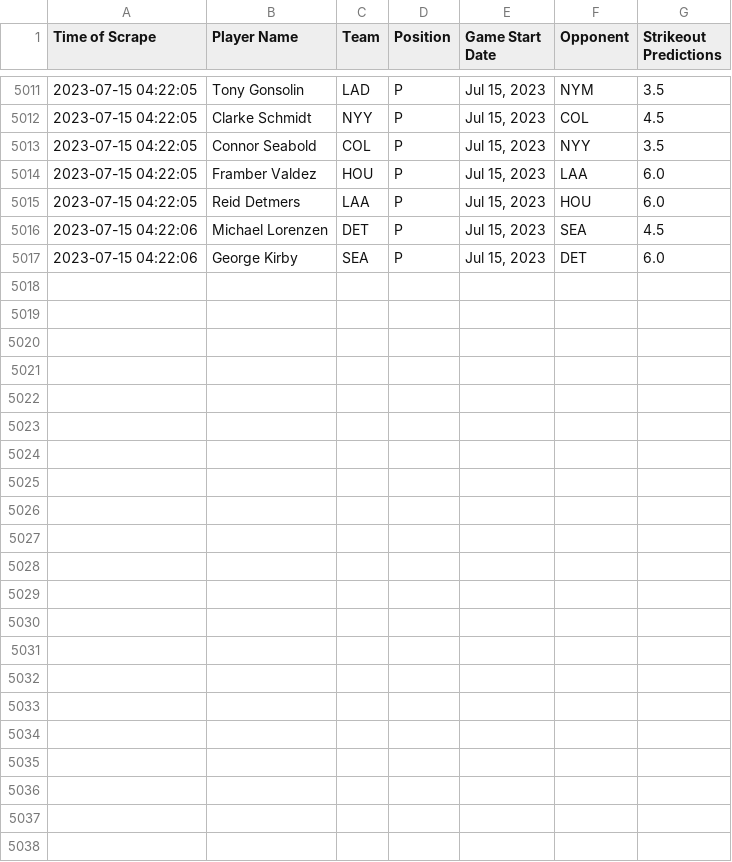
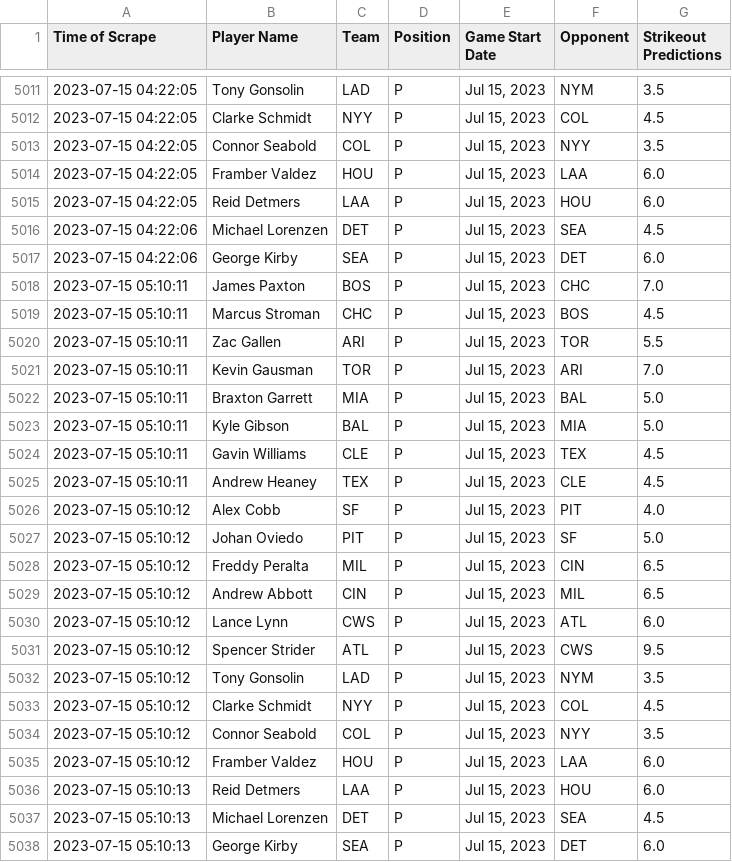
Before and after one commit to itsDarianNgo/prizepicks-strikeouts-scraper, a CSV file: data/prizepicks_mlb_pitcher_strikeouts.csv, drawn as a sheet; only a part is shown, gaps mark what is left out.

Commit message:
Update data

```diff
--- a/data/prizepicks_mlb_pitcher_strikeouts.csv
+++ b/data/prizepicks_mlb_pitcher_strikeouts.csv
@@ -5017 +5017,22 @@ Time of Scrape,Player Name,Team,Position,Game Start Date,Opponent,Strikeout Pred
 2023-07-15 04:22:06,George Kirby,SEA,P,"Jul 15, 2023",DET,6.0
+2023-07-15 05:10:11,James Paxton,BOS,P,"Jul 15, 2023",CHC,7.0
+2023-07-15 05:10:11,Marcus Stroman,CHC,P,"Jul 15, 2023",BOS,4.5
+2023-07-15 05:10:11,Zac Gallen,ARI,P,"Jul 15, 2023",TOR,5.5
+2023-07-15 05:10:11,Kevin Gausman,TOR,P,"Jul 15, 2023",ARI,7.0
+2023-07-15 05:10:11,Braxton Garrett,MIA,P,"Jul 15, 2023",BAL,5.0
+2023-07-15 05:10:11,Kyle Gibson,BAL,P,"Jul 15, 2023",MIA,5.0
+2023-07-15 05:10:11,Gavin Williams,CLE,P,"Jul 15, 2023",TEX,4.5
+2023-07-15 05:10:11,Andrew Heaney,TEX,P,"Jul 15, 2023",CLE,4.5
+2023-07-15 05:10:12,Alex Cobb,SF,P,"Jul 15, 2023",PIT,4.0
+2023-07-15 05:10:12,Johan Oviedo,PIT,P,"Jul 15, 2023",SF,5.0
+2023-07-15 05:10:12,Freddy Peralta,MIL,P,"Jul 15, 2023",CIN,6.5
+2023-07-15 05:10:12,Andrew Abbott,CIN,P,"Jul 15, 2023",MIL,6.5
+2023-07-15 05:10:12,Lance Lynn,CWS,P,"Jul 15, 2023",ATL,6.0
+2023-07-15 05:10:12,Spencer Strider,ATL,P,"Jul 15, 2023",CWS,9.5
+2023-07-15 05:10:12,Tony Gonsolin,LAD,P,"Jul 15, 2023",NYM,3.5
+2023-07-15 05:10:12,Clarke Schmidt,NYY,P,"Jul 15, 2023",COL,4.5
+2023-07-15 05:10:12,Connor Seabold,COL,P,"Jul 15, 2023",NYY,3.5
+2023-07-15 05:10:12,Framber Valdez,HOU,P,"Jul 15, 2023",LAA,6.0
+2023-07-15 05:10:13,Reid Detmers,LAA,P,"Jul 15, 2023",HOU,6.0
+2023-07-15 05:10:13,Michael Lorenzen,DET,P,"Jul 15, 2023",SEA,4.5
+2023-07-15 05:10:13,George Kirby,SEA,P,"Jul 15, 2023",DET,6.0
```
